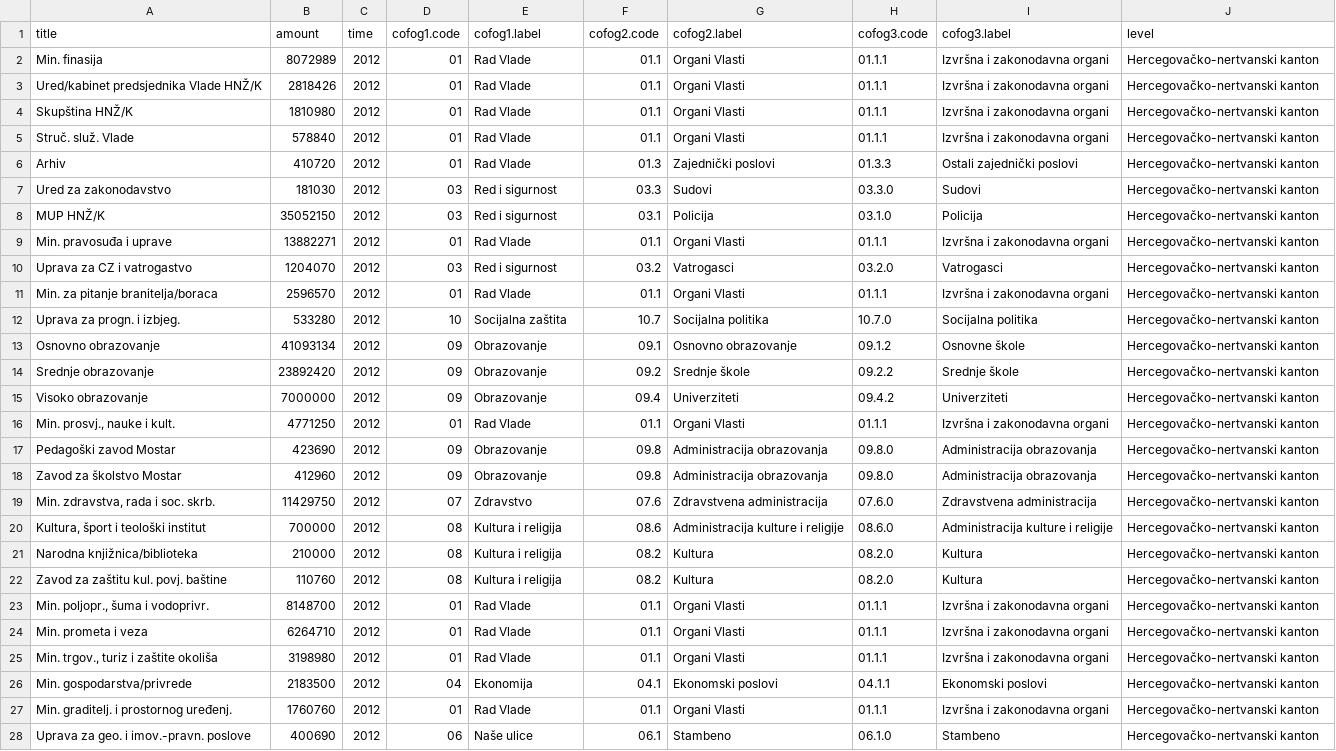
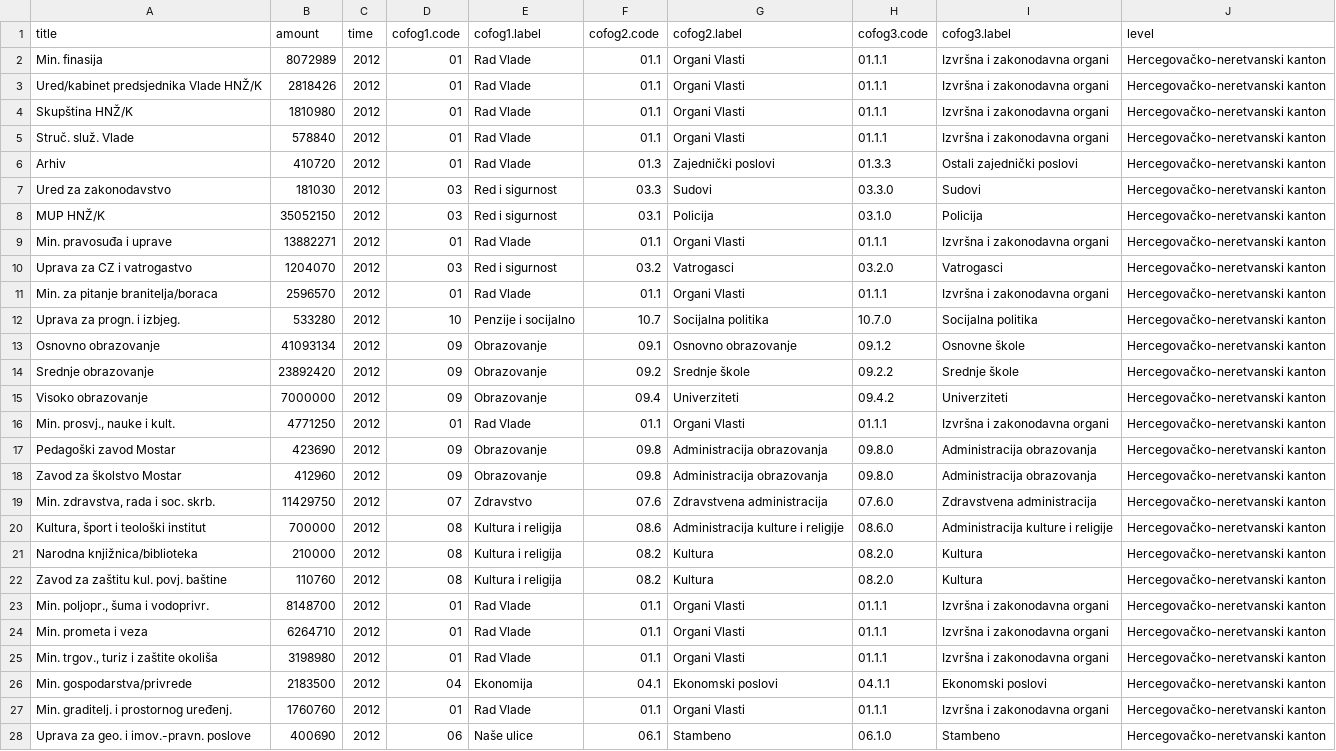
Before and after one commit to trickvi/bosnia-spending, a CSV file: data/hnk-spending-2012.csv, drawn as a sheet; the diff names each change by its address in the sheet, - before the commit and + after, or states it on an @@ line.

```diff
--- a/data/hnk-spending-2012.csv
+++ b/data/hnk-spending-2012.csv
-J2:J28 (level): Hercegovačko-nertvanski kanton
+J2:J28 (level): Hercegovačko-neretvanski kanton
-E12 (cofog1.label): Socijalna zaštita
+E12 (cofog1.label): Penzije i socijalno
```
Also changed, not shown: data/bpk-spending-2012.csv, data/federation-bih-spending-2012.csv, 14 other files.
